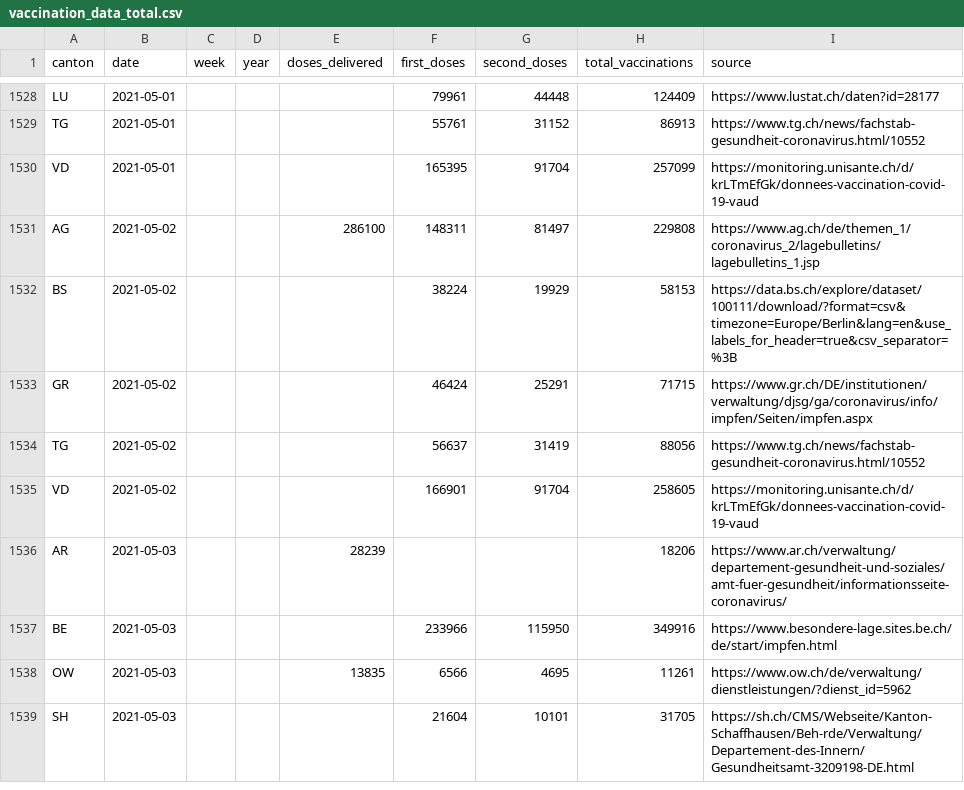
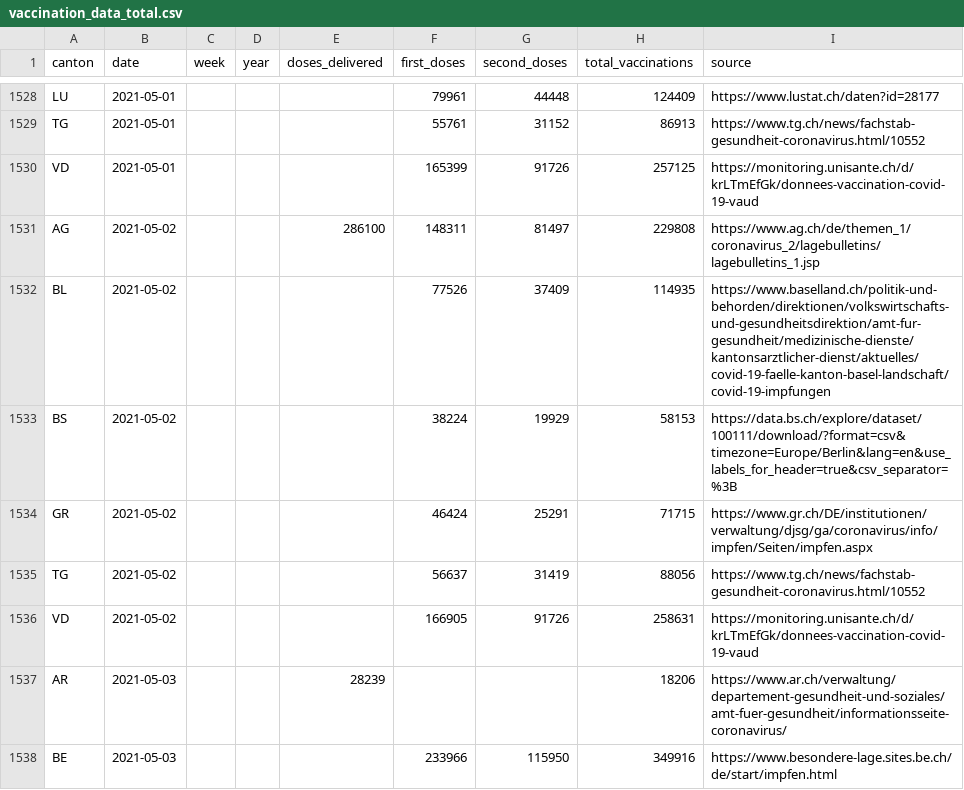
Before and after one commit to maekke/vaccination_data, a CSV file: vaccination_data_total.csv, drawn as a sheet; only a part is shown, gaps mark what is left out; the shorter side is filled out with more unchanged rows; the diff covers the shown part only.

Commit message:
Automatic update of vaccination data

```diff
--- a/vaccination_data_total.csv
+++ b/vaccination_data_total.csv
@@ -1529,4 +1529,5 @@ LU,2021-05-01,,,,79961,44448,124409,https://www.lustat.ch/daten?id=28177
 TG,2021-05-01,,,,55761,31152,86913,https://www.tg.ch/news/fachstab-gesundheit-coronavirus.html/10552
-VD,2021-05-01,,,,165395,91704,257099,https://monitoring.unisante.ch/d/krLTmEfGk/donnees-vaccination-covid-19-vaud
+VD,2021-05-01,,,,165399,91726,257125,https://monitoring.unisante.ch/d/krLTmEfGk/donnees-vaccination-covid-19-vaud
 AG,2021-05-02,,,286100,148311,81497,229808,https://www.ag.ch/de/themen_1/coronavirus_2/lagebulletins/lagebulletins_1.jsp
+BL,2021-05-02,,,,77526,37409,114935,https://www.baselland.ch/politik-und-behorden/direktionen/volkswirtschafts-und-gesundheitsdirektion/amt-fur-gesundheit/medizinische-dienste/kantonsarztlicher-dienst/aktuelles/covid-19-faelle-kanton-basel-landschaft/covid-19-impfungen
 BS,2021-05-02,,,,38224,19929,58153,https://data.bs.ch/explore/dataset/100111/download/?format=csv&timezone=Europe/Berlin&lang=en&use_labels_for_header=true&csv_separator=%3B
@@ -1534,3 +1535,3 @@ GR,2021-05-02,,,,46424,25291,71715,https://www.gr.ch/DE/institutionen/verwaltung
 TG,2021-05-02,,,,56637,31419,88056,https://www.tg.ch/news/fachstab-gesundheit-coronavirus.html/10552
-VD,2021-05-02,,,,166901,91704,258605,https://monitoring.unisante.ch/d/krLTmEfGk/donnees-vaccination-covid-19-vaud
+VD,2021-05-02,,,,166905,91726,258631,https://monitoring.unisante.ch/d/krLTmEfGk/donnees-vaccination-covid-19-vaud
 AR,2021-05-03,,,28239,,,18206,https://www.ar.ch/verwaltung/departement-gesundheit-und-soziales/amt-fuer-gesundheit/informationsseite-coronavirus/
```
Also changed, not shown: 2 added rows and 57 edited cells elsewhere in this file, vaccination_data_bl.csv, vaccination_data_nw.csv, 2 other files.
